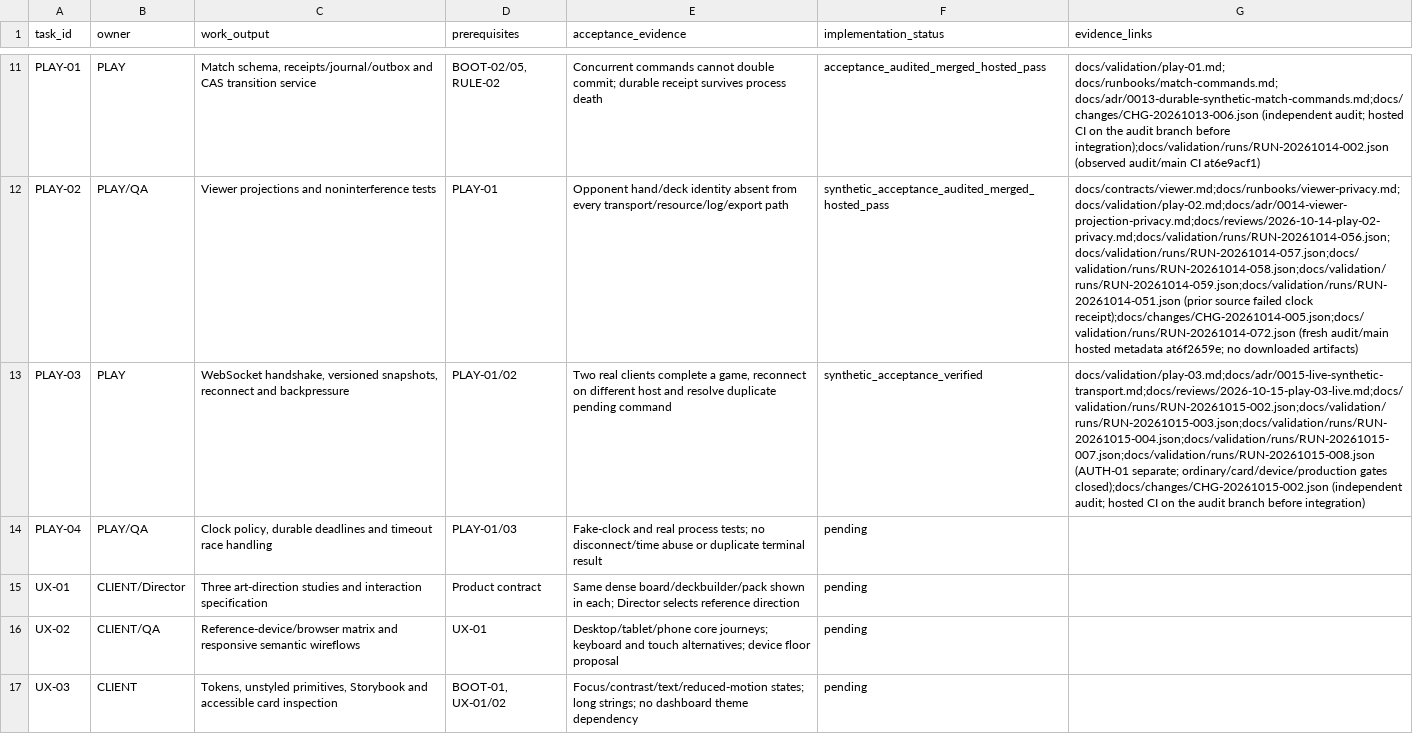
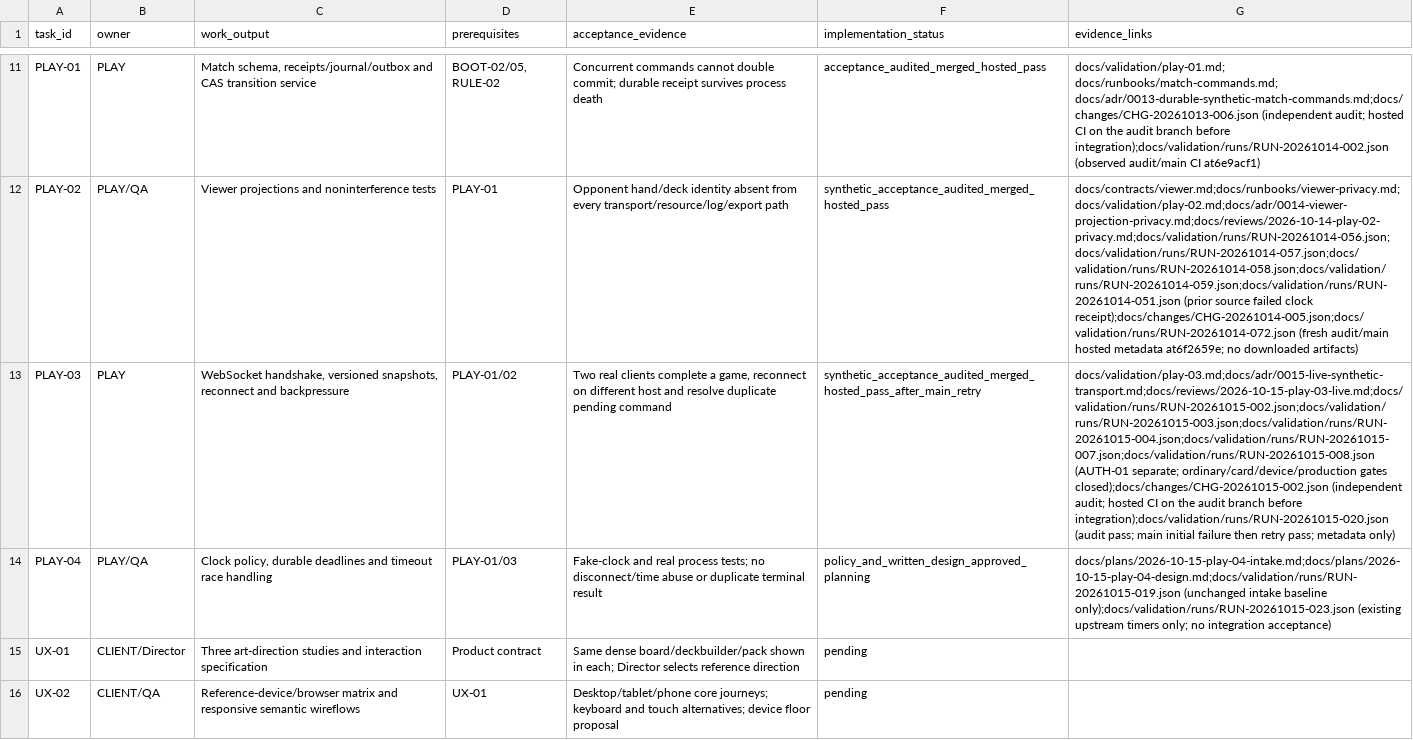
Before and after one commit to chroniicallydiistracted/lorcana-online-tcg, a CSV file: docs/vision/initial_backlog.csv, drawn as a sheet; only a part is shown, gaps mark what is left out; the shorter side is filled out with more unchanged rows; the diff names each change by its address in the sheet, - before the commit and + after, or states it on an @@ line.

```diff
--- a/docs/vision/initial_backlog.csv
+++ b/docs/vision/initial_backlog.csv
-F13 (implementation_status): synthetic_acceptance_verified
+F13 (implementation_status): synthetic_acceptance_audited_merged_hosted_pass_after_main_retry
-G13 (evidence_links): …branch before integration)
+G13 (evidence_links): …branch before integration);docs/validation/runs/RUN-20261015-020.json (audit pass; main initial failure then retry pass; metadata only)
-F14 (implementation_status): pending
+F14 (implementation_status): policy_and_written_design_approved_planning
-G14 (evidence_links): (empty)
+G14 (evidence_links): docs/plans/2026-10-15-play-04-intake.md;docs/plans/2026-10-15-play-04-design.md;docs/validation/runs/RUN-20261015-019.json (unchanged intake baseline only);docs/validation/runs/RUN-20261015-023.json (existing upstream timers only; no integration acceptance)
```
Also changed, not shown: docs/vision/decision_register.csv, 31 other files.
